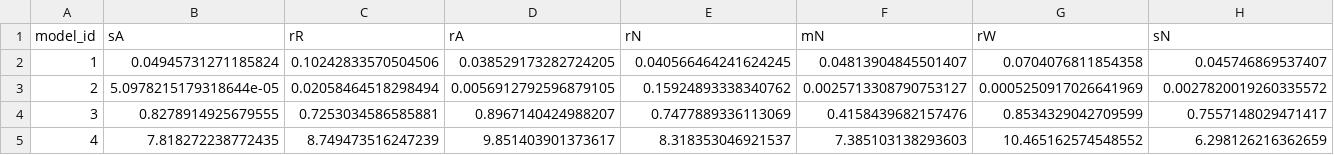
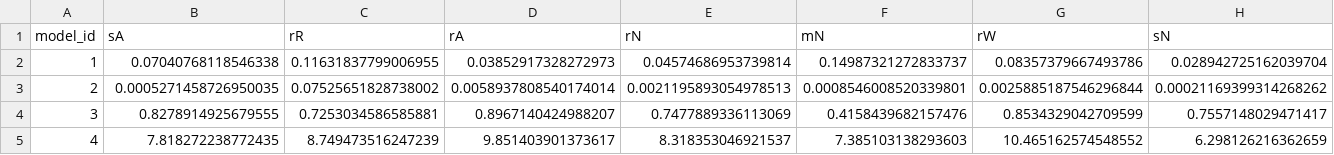
Before and after one commit to Ale96Pa/ComplianceAssessmentSystem, a CSV file: src/dataset/results/models.csv, drawn as a sheet; only a part is shown; the diff covers the shown part only; the diff names each change by its address in the sheet, - before the commit and + after, or states it on an @@ line.

```diff
--- a/src/dataset/results/models.csv
+++ b/src/dataset/results/models.csv
-B2 (sA): 0.04945731271185824
+B2 (sA): 0.07040768118546338
-C2 (rR): 0.10242833570504506
+C2 (rR): 0.11631837799006955
-D2 (rA): 0.038529173282724205
+D2 (rA): 0.03852917328272973
-E2 (rN): 0.040566464241624245
+E2 (rN): 0.04574686953739814
-F2 (mN): 0.04813904845501407
+F2 (mN): 0.14987321272833737
-G2 (rW): 0.0704076811854358
+G2 (rW): 0.08357379667493786
-H2 (sN): 0.045746869537407
+H2 (sN): 0.028942725162039704
-B3 (sA): 5.0978215179318644e-05
+B3 (sA): 0.0005271458726950035
-C3 (rR): 0.02058464518298494
+C3 (rR): 0.07525651828738002
-D3 (rA): 0.0056912792596879105
+D3 (rA): 0.0058937808540174014
-E3 (rN): 0.15924893338340762
+E3 (rN): 0.0021195893054978513
-F3 (mN): 0.0025713308790753127
+F3 (mN): 0.0008546008520339801
-G3 (rW): 0.0005250917026641969
+G3 (rW): 0.0025885187546296844
-H3 (sN): 0.0027820019260335572
+H3 (sN): 0.00021169399314268262
```
Also changed, not shown: 20 edited cells elsewhere in this file, 7 other files.
